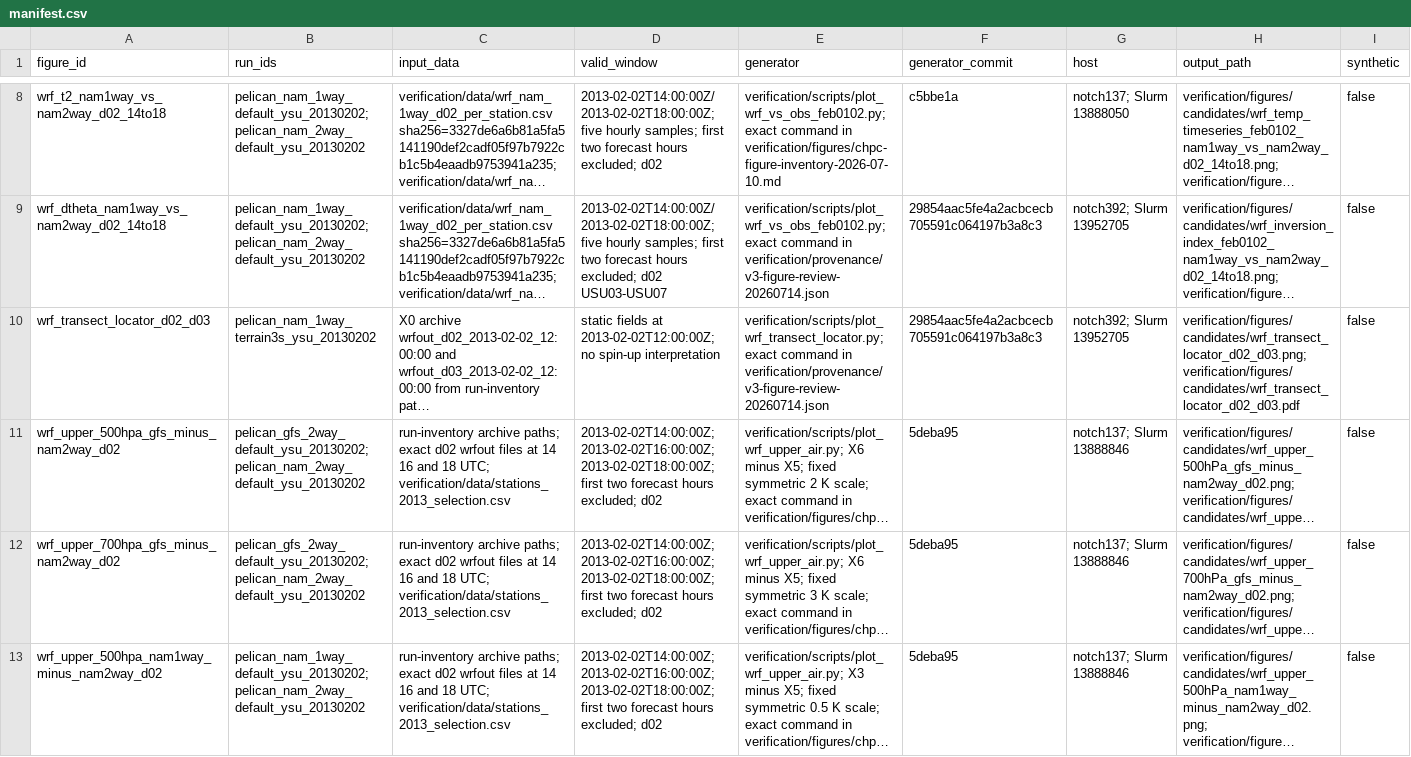
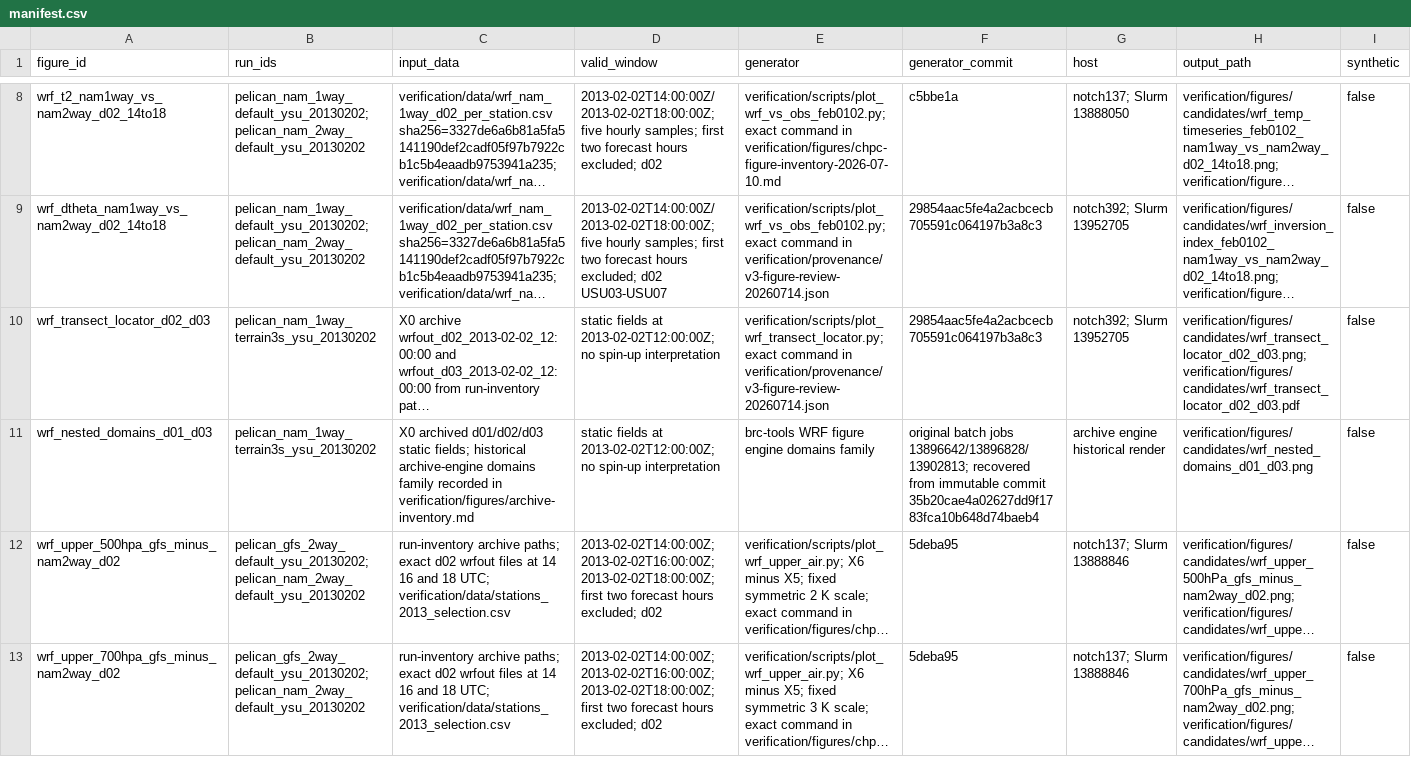
Before and after one commit to Bingham-Research-Center/latex-jrl-mjd-mdpiair-2026, a CSV file: verification/figures/manifest.csv, drawn as a sheet; only a part is shown, gaps mark what is left out; the shorter side is filled out with more unchanged rows; long unchanged cells end in …; rows hold the shown columns only; the diff names each change by its address in the sheet, - before the commit and + after, or states it on an @@ line.

```diff
--- a/verification/figures/manifest.csv
+++ b/verification/figures/manifest.csv
+row 11: wrf_nested_domains_d01_d03 | pelican_nam_1way_terrain3s_ysu_20130202 | X0 archived d01/d02/d03 static fields; historical archive-engine domains family recorded in verification/figures/archive-inventory.md | static fields at 2013-02-02T12:00:00Z; no spin-up interpretation | brc-tools WRF figure engine domains family | original batch jobs 13896642/13896828/13902813; recovered from immutable commit 35b20cae4a02627dd9f1783fca10b648d74baeb4 | archive engine historical render | verification/figures/candidates/wrf_nested_domains_d01_d03.png | false
```
Also changed, not shown: 6 other files.
